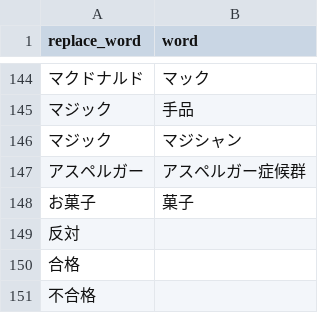
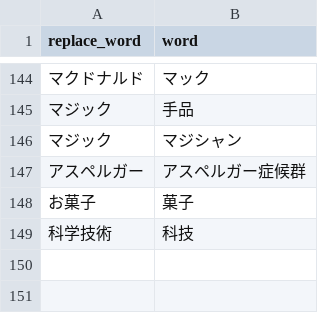
Before and after one commit to maomao905/fun2vec, a CSV file: data/dictionary/close_word_original.csv, drawn as a sheet; only a part is shown, gaps mark what is left out; removed rows and columns are numbered as before the commit, all else as after; the diff names each change by its address in the sheet, - before the commit and + after, or states it on an @@ line.

```diff
--- a/data/dictionary/close_word_original.csv
+++ b/data/dictionary/close_word_original.csv
-row 149: 反対
-row 150: 合格
-row 151: 不合格
+row 149: 科学技術 | 科技
```
Also changed, not shown: data/stop_words.csv.
